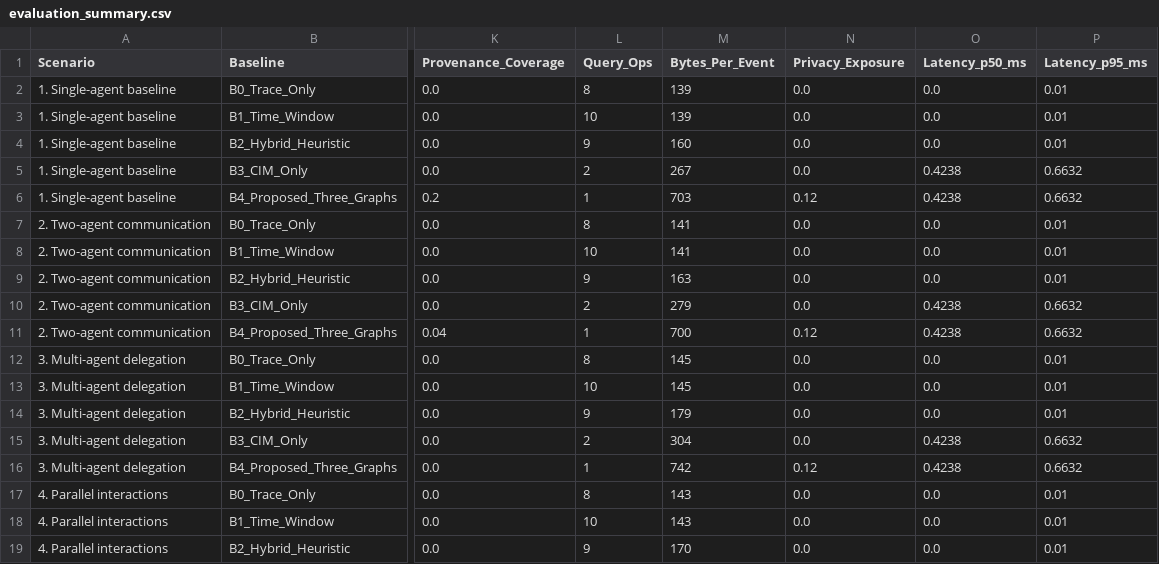
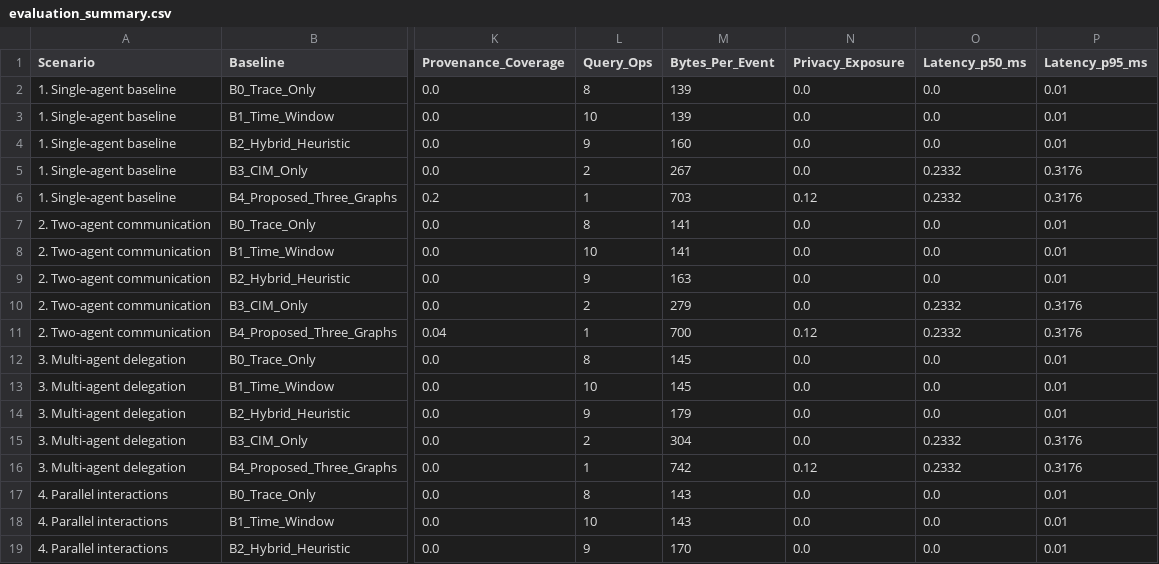
Before and after one commit to Sai67Praneeth-1/RM_FINALE, a CSV file: data/generated/evaluation_summary.csv, drawn as a sheet; only a part is shown, gaps mark what is left out; the diff covers the shown part only; the diff names each change by its address in the sheet, - before the commit and + after, or states it on an @@ line.

```diff
--- a/data/generated/evaluation_summary.csv
+++ b/data/generated/evaluation_summary.csv
-O5:O6 (Latency_p50_ms): 0.4238
+O5:O6 (Latency_p50_ms): 0.2332
-P5:P6 (Latency_p95_ms): 0.6632
+P5:P6 (Latency_p95_ms): 0.3176
-O10:O11 (Latency_p50_ms): 0.4238
+O10:O11 (Latency_p50_ms): 0.2332
-P10:P11 (Latency_p95_ms): 0.6632
+P10:P11 (Latency_p95_ms): 0.3176
-O15:O16 (Latency_p50_ms): 0.4238
+O15:O16 (Latency_p50_ms): 0.2332
-P15:P16 (Latency_p95_ms): 0.6632
+P15:P16 (Latency_p95_ms): 0.3176
```
Also changed, not shown: 20 edited cells elsewhere in this file, 16 other files.
